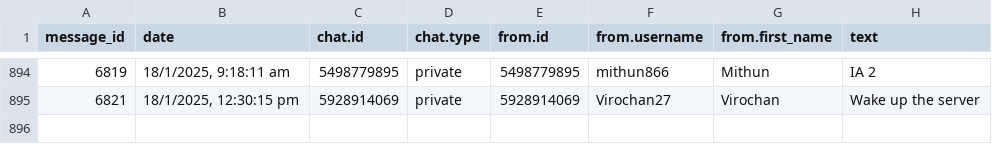
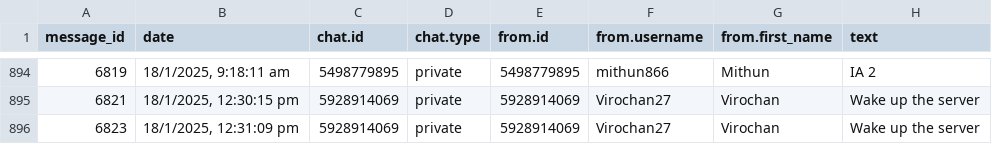
Before and after one commit to 01SU22AI000/abcd, a CSV file: data.csv, drawn as a sheet; only a part is shown, gaps mark what is left out; the diff names each change by its address in the sheet, - before the commit and + after, or states it on an @@ line.

Commit message:
Update data.csv with new data

```diff
--- a/data.csv
+++ b/data.csv
+row 896: 6823 | 18/1/2025, 12:31:09 pm | 5928914069 | private | 5928914069 | Virochan27 | Virochan | Wake up the server
```
